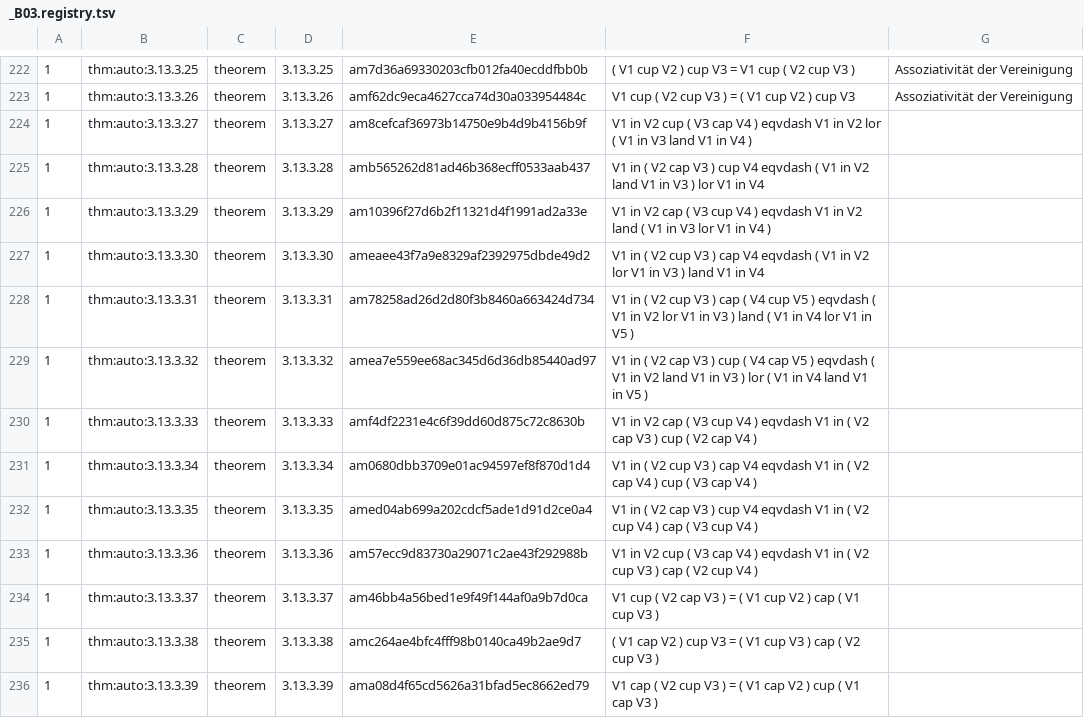
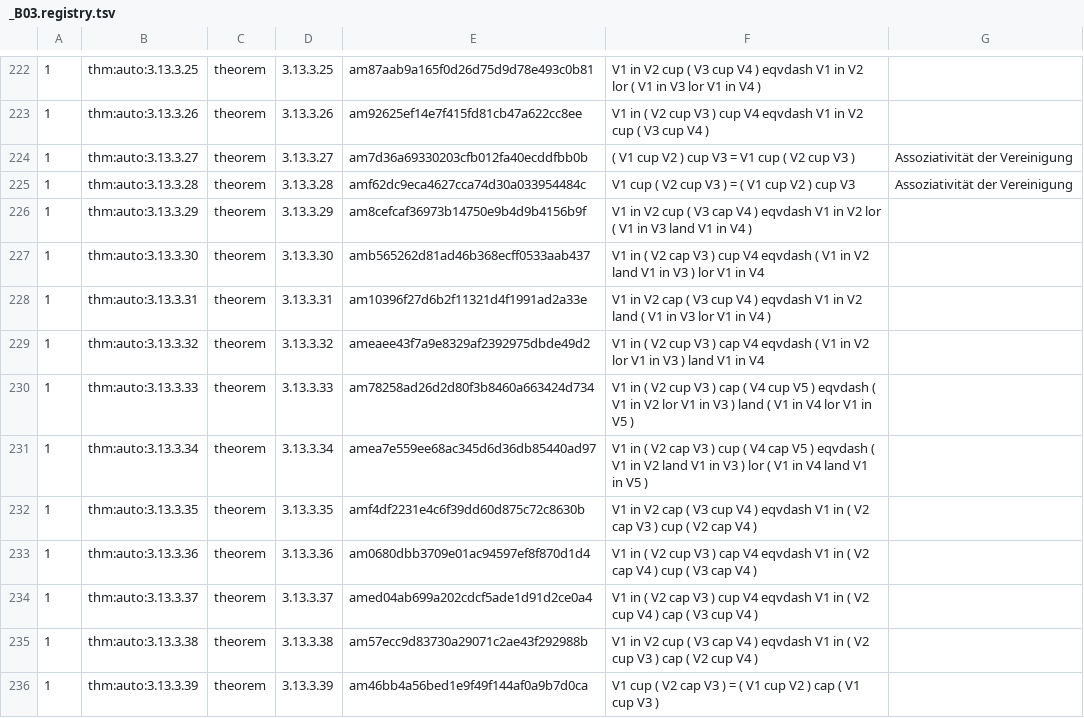
Before and after one commit to Losbarthos/Die-Grundlagen-der-Mathematik, a TSV file: registry/_B03.registry.tsv, drawn as a sheet; only a part is shown, gaps mark what is left out; the diff covers the shown part only; the diff names each change by its address in the sheet, - before the commit and + after, or states it on an @@ line.

```diff
--- a/registry/_B03.registry.tsv
+++ b/registry/_B03.registry.tsv
-E222: am7d36a69330203cfb012fa40ecddfbb0b
+E222: am87aab9a165f0d26d75d9d78e493c0b81
-F222: ( V1 cup V2 ) cup V3 = V1 cup ( V2 cup V3 )
+F222: V1 in V2 cup ( V3 cup V4 ) eqvdash V1 in V2 lor ( V1 in V3 lor V1 in V4 )
-G222:G223: Assoziativität der Vereinigung
+G222:G223: (empty)
-E223: amf62dc9eca4627cca74d30a033954484c
+E223: am92625ef14e7f415fd81cb47a622cc8ee
-F223: V1 cup ( V2 cup V3 ) = ( V1 cup V2 ) cup V3
+F223: V1 in ( V2 cup V3 ) cup V4 eqvdash V1 in V2 cup ( V3 cup V4 )
-E224: am8cefcaf36973b14750e9b4d9b4156b9f
+E224: am7d36a69330203cfb012fa40ecddfbb0b
-F224: V1 in V2 cup ( V3 cap V4 ) eqvdash V1 in V2 lor ( V1 in V3 land V1 in V4 )
+F224: ( V1 cup V2 ) cup V3 = V1 cup ( V2 cup V3 )
-G224:G225: (empty)
+G224:G225: Assoziativität der Vereinigung
-E225: amb565262d81ad46b368ecff0533aab437
+E225: amf62dc9eca4627cca74d30a033954484c
-F225: V1 in ( V2 cap V3 ) cup V4 eqvdash ( V1 in V2 land V1 in V3 ) lor V1 in V4
+F225: V1 cup ( V2 cup V3 ) = ( V1 cup V2 ) cup V3
-E226: am10396f27d6b2f11321d4f1991ad2a33e
+E226: am8cefcaf36973b14750e9b4d9b4156b9f
-F226: …in V2 cap ( V3 cup V4 ) eqvdash V1 in V2 land ( V1 in V3 lor V1 in…
+F226: …in V2 cup ( V3 cap V4 ) eqvdash V1 in V2 lor ( V1 in V3 land V1 in…
-E227: ameaee43f7a9e8329af2392975dbde49d2
+E227: amb565262d81ad46b368ecff0533aab437
-F227: …( V2 cup V3 ) cap V4 eqvdash ( V1 in V2 lor V1 in V3 ) land V1 in…
+F227: …( V2 cap V3 ) cup V4 eqvdash ( V1 in V2 land V1 in V3 ) lor V1 in…
-E228: am78258ad26d2d80f3b8460a663424d734
+E228: am10396f27d6b2f11321d4f1991ad2a33e
-F228: V1 in ( V2 cup V3 ) cap ( V4 cup V5 ) eqvdash ( V1 in V2 lor V1 in V3 ) land ( V1 in V4 lor V1 in V5 )
+F228: V1 in V2 cap ( V3 cup V4 ) eqvdash V1 in V2 land ( V1 in V3 lor V1 in V4 )
-E229: amea7e559ee68ac345d6d36db85440ad97
+E229: ameaee43f7a9e8329af2392975dbde49d2
-F229: …( V2 cap V3 ) cup ( V4 cap V5 ) eqvdash ( V1 in V2 land V1 in V3 ) lor ( V1 in V4 land V1 in V5 )
+F229: …( V2 cup V3 ) cap V4 eqvdash ( V1 in V2 lor V1 in V3 ) land V1 in V4
-E230: amf4df2231e4c6f39dd60d875c72c8630b
+E230: am78258ad26d2d80f3b8460a663424d734
-F230: V1 in V2 cap ( V3 cup V4 ) eqvdash V1 in ( V2 cap V3 ) cup ( V2 cap V4 )
+F230: V1 in ( V2 cup V3 ) cap ( V4 cup V5 ) eqvdash ( V1 in V2 lor V1 in V3 ) land ( V1 in V4 lor V1 in V5 )
-E231: am0680dbb3709e01ac94597ef8f870d1d4
+E231: amea7e559ee68ac345d6d36db85440ad97
-F231: …( V2 cup V3 ) cap V4 eqvdash V1 in ( V2 cap V4 ) cup ( V3 cap V4 )
+F231: …( V2 cap V3 ) cup ( V4 cap V5 ) eqvdash ( V1 in V2 land V1 in V3 ) lor ( V1 in V4 land V1 in V5 )
-E232: amed04ab699a202cdcf5ade1d91d2ce0a4
+E232: amf4df2231e4c6f39dd60d875c72c8630b
-F232: V1 in ( V2 cap V3 ) cup V4 eqvdash V1 in ( V2 cup V4 ) cap ( V3 cup V4 )
+F232: V1 in V2 cap ( V3 cup V4 ) eqvdash V1 in ( V2 cap V3 ) cup ( V2 cap V4 )
-E233: am57ecc9d83730a29071c2ae43f292988b
+E233: am0680dbb3709e01ac94597ef8f870d1d4
-F233: V1 in V2 cup ( V3 cap V4 ) eqvdash V1 in ( V2 cup V3 ) cap ( V2 cup V4 )
+F233: V1 in ( V2 cup V3 ) cap V4 eqvdash V1 in ( V2 cap V4 ) cup ( V3 cap V4 )
-E234: am46bb4a56bed1e9f49f144af0a9b7d0ca
+E234: amed04ab699a202cdcf5ade1d91d2ce0a4
-F234: V1 cup ( V2 cap V3 ) = ( V1 cup V2 ) cap ( V1 cup V3 )
+F234: V1 in ( V2 cap V3 ) cup V4 eqvdash V1 in ( V2 cup V4 ) cap ( V3 cup V4 )
-E235: amc264ae4bfc4fff98b0140ca49b2ae9d7
+E235: am57ecc9d83730a29071c2ae43f292988b
-F235: ( V1 cap V2 ) cup V3 = ( V1 cup V3 ) cap ( V2 cup V3 )
+F235: V1 in V2 cup ( V3 cap V4 ) eqvdash V1 in ( V2 cup V3 ) cap ( V2 cup V4 )
-E236: ama08d4f65cd5626a31bfad5ec8662ed79
+E236: am46bb4a56bed1e9f49f144af0a9b7d0ca
-F236: V1 cap ( V2 cup V3 ) = ( V1 cap V2 ) cup ( V1 cap V3 )
+F236: V1 cup ( V2 cap V3 ) = ( V1 cup V2 ) cap ( V1 cup V3 )
```
Also changed, not shown: 4 added rows, 3 removed rows and 97 edited cells elsewhere in this file, 1 other file.
